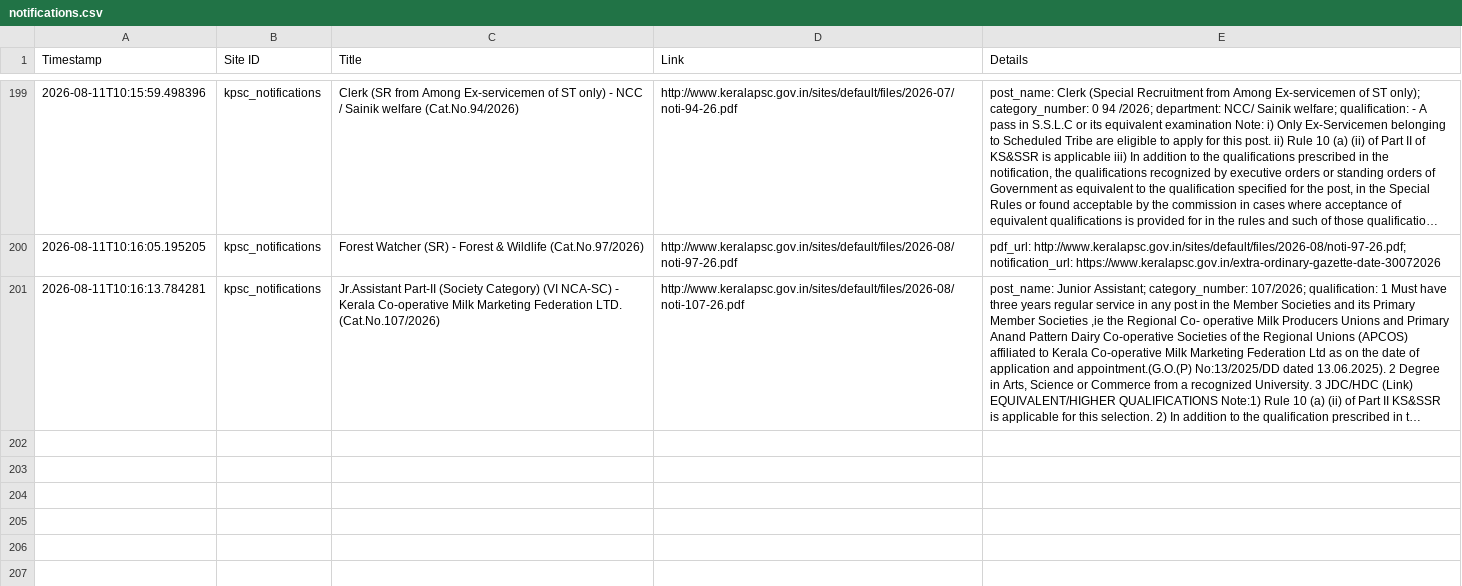
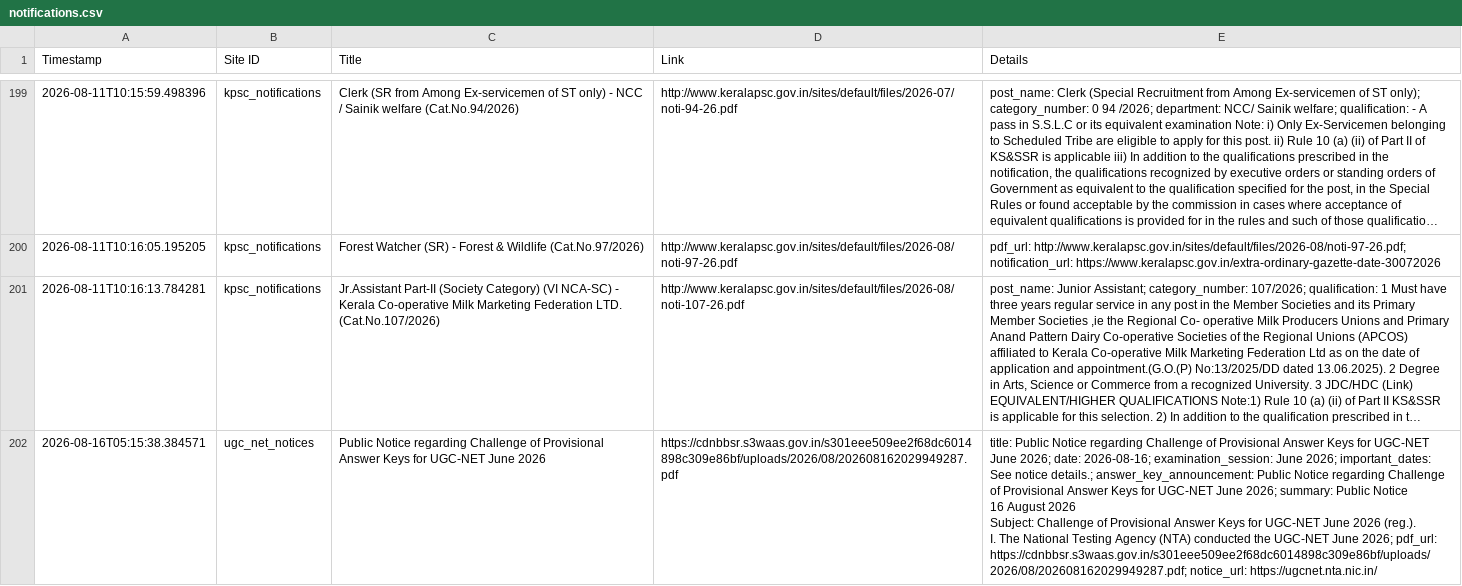
Before and after one commit to Rohan-DX/website-tracker, a CSV file: notifications.csv, drawn as a sheet; only a part is shown, gaps mark what is left out; long unchanged cells end in …; ↵ is a line break in a cell; the diff names each change by its address in the sheet, - before the commit and + after, or states it on an @@ line.

```diff
--- a/notifications.csv
+++ b/notifications.csv
+row 202: 2026-08-16T05:15:38.384571 | ugc_net_notices | Public Notice regarding Challenge of Provisional Answer Keys for UGC-NET June 2026 | https://cdnbbsr.s3waas.gov.in/s301eee509ee2f68dc6014898c309e86bf/uploads/2026/08/202608162029949287.pdf | title: Public Notice regarding Challenge of Provisional Answer Keys for UGC-NET June 2026; date: 2026-08-16; examination_session: June 2026; important_dates: See notice details.; answer_key_announcement: Public Notice regarding Challenge of Provisional Answer Keys for UGC-NET June 2026; summary: Public Notice ↵ 16 August 2026 ↵ Subject: Challenge of Provisional Answer Keys for UGC-NET June 2026 (reg.). ↵ I. The National Testing Agency (NTA) conducted the UGC-NET June 2026; pdf_url: https://cdnbbsr.s3waas.gov.in/s301eee509ee2f68dc6014898c309e86bf/uploads/2026/08/202608162029949287.pdf; notice_url: https://ugcnet.nta.nic.in/
```
Also changed, not shown: 1 other file.
